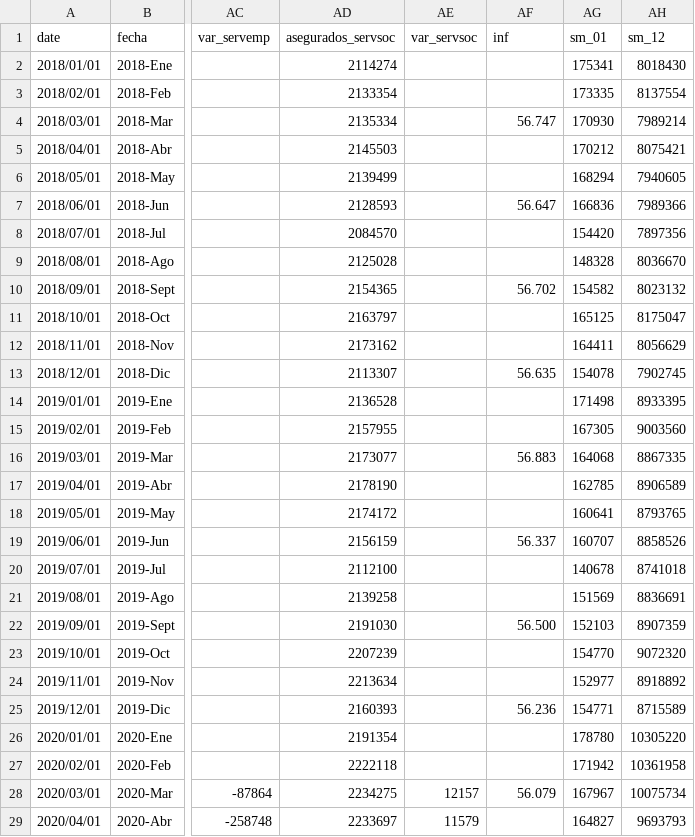
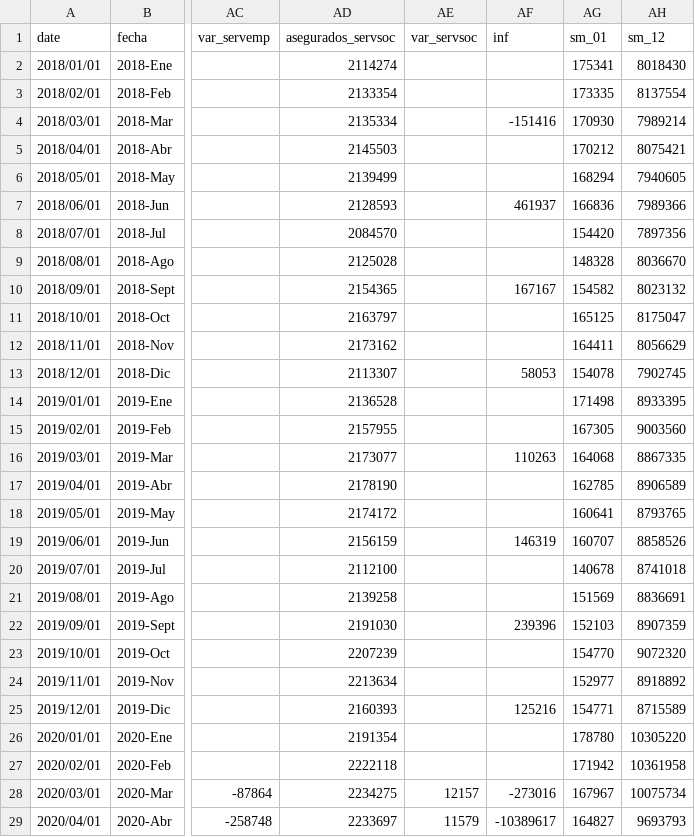
Before and after one commit to paoovela/BID, a CSV file: MEX.csv, drawn as a sheet; only a part is shown, gaps mark what is left out; the diff names each change by its address in the sheet, - before the commit and + after, or states it on an @@ line.

Commit message:
Add files via upload

```diff
--- a/MEX.csv
+++ b/MEX.csv
-AF4 (inf): 56.747
+AF4 (inf): -151416
-AF7 (inf): 56.647
+AF7 (inf): 461937
-AF10 (inf): 56.702
+AF10 (inf): 167167
-AF13 (inf): 56.635
+AF13 (inf): 58053
-AF16 (inf): 56.883
+AF16 (inf): 110263
-AF19 (inf): 56.337
+AF19 (inf): 146319
-AF22 (inf): 56.500
+AF22 (inf): 239396
-AF25 (inf): 56.236
+AF25 (inf): 125216
-AF28 (inf): 56.079
+AF28 (inf): -273016
-AF29 (inf): (empty)
+AF29 (inf): -10389617
```
